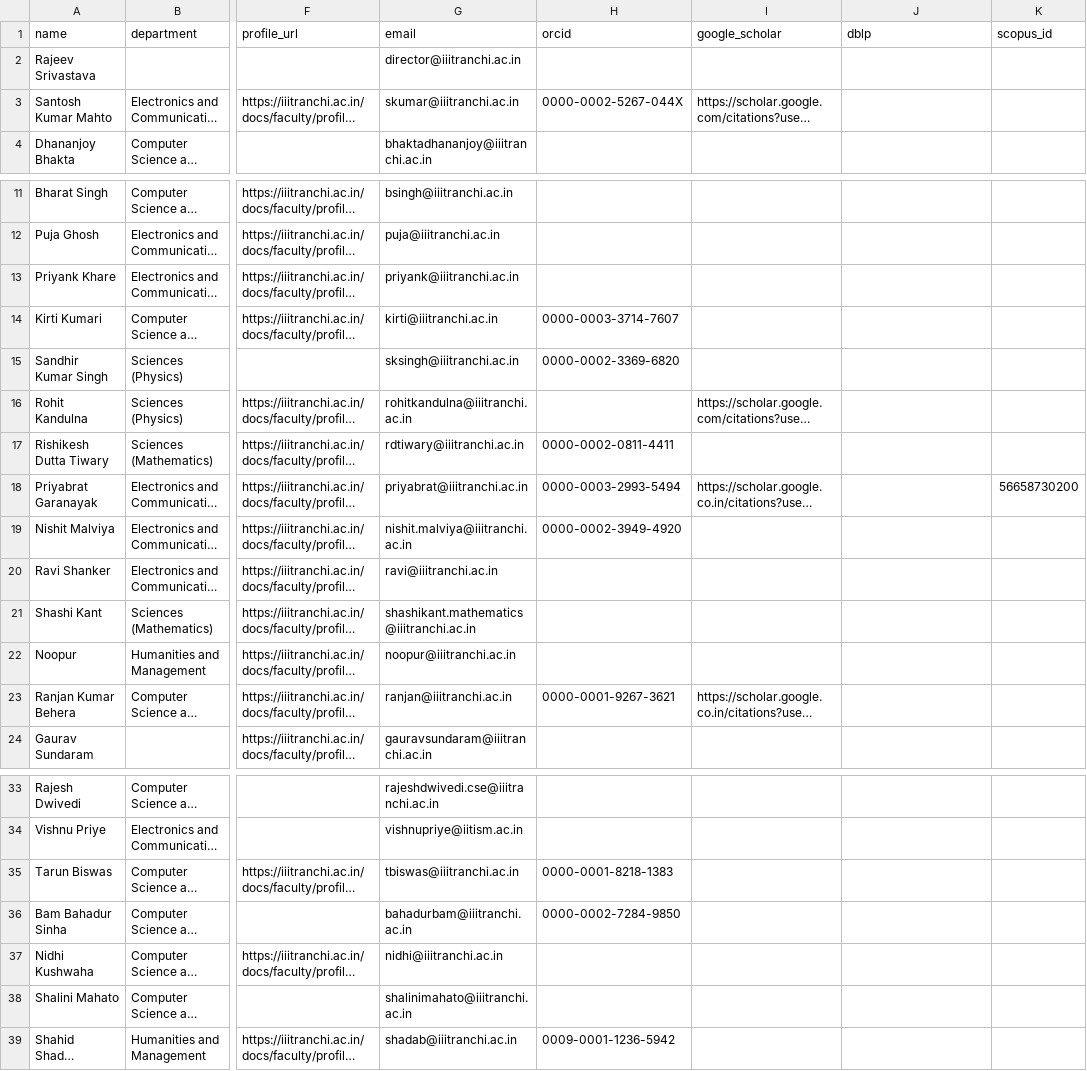
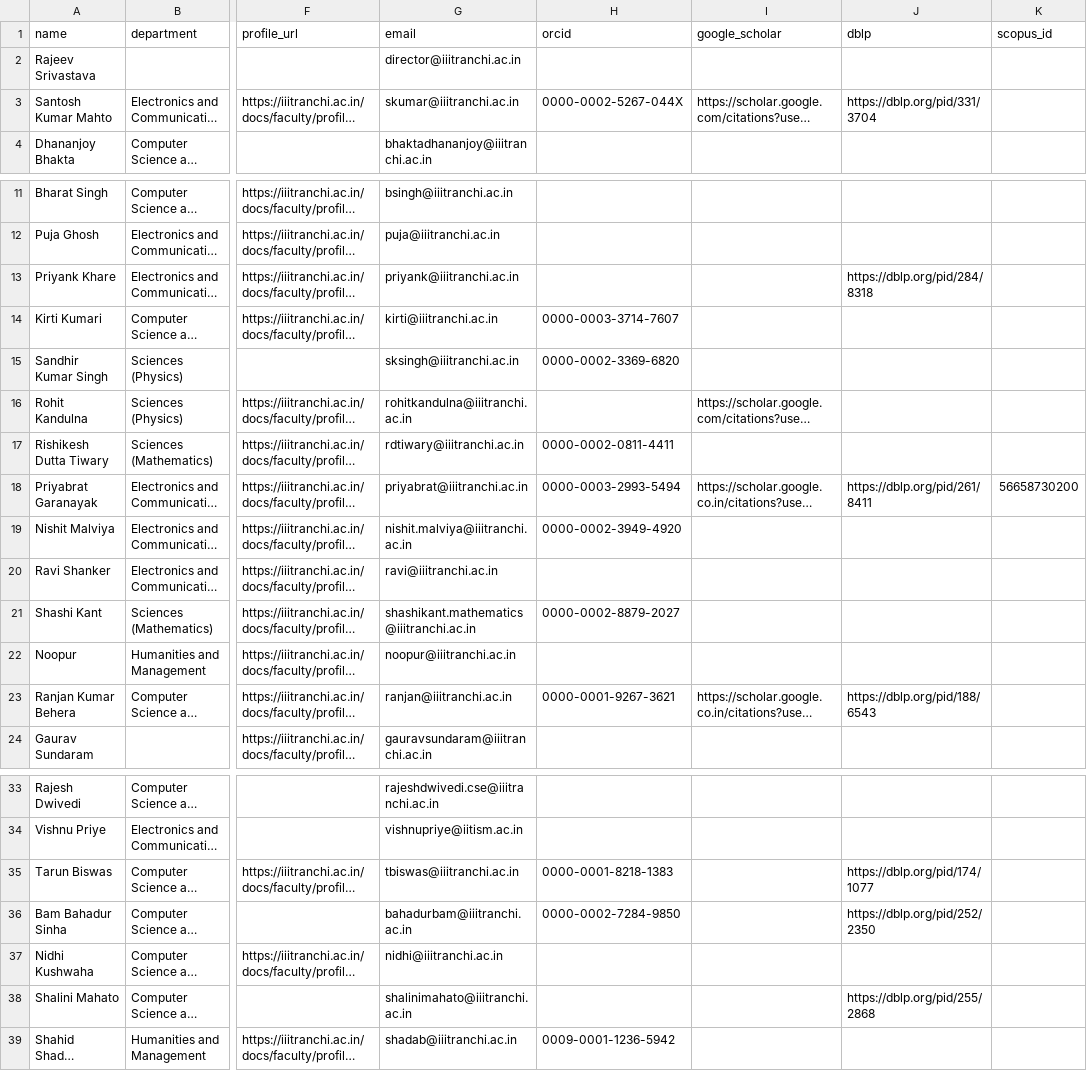
Before and after one commit to avi1o1/DPCN_A2_ResearchMapper, a CSV file: WebScrape/rosters/iiit_ranchi_faculty.csv, drawn as a sheet; only a part is shown, gaps mark what is left out; long unchanged cells end in …; the diff names each change by its address in the sheet, - before the commit and + after, or states it on an @@ line.

```diff
--- a/WebScrape/rosters/iiit_ranchi_faculty.csv
+++ b/WebScrape/rosters/iiit_ranchi_faculty.csv
-J3 (dblp): (empty)
+J3 (dblp): https://dblp.org/pid/331/3704
-J13 (dblp): (empty)
+J13 (dblp): https://dblp.org/pid/284/8318
-J18 (dblp): (empty)
+J18 (dblp): https://dblp.org/pid/261/8411
-H21 (orcid): (empty)
+H21 (orcid): 0000-0002-8879-2027
-J23 (dblp): (empty)
+J23 (dblp): https://dblp.org/pid/188/6543
-J35 (dblp): (empty)
+J35 (dblp): https://dblp.org/pid/174/1077
-J36 (dblp): (empty)
+J36 (dblp): https://dblp.org/pid/252/2350
-J38 (dblp): (empty)
+J38 (dblp): https://dblp.org/pid/255/2868
```
Also changed, not shown: 4 other files.
